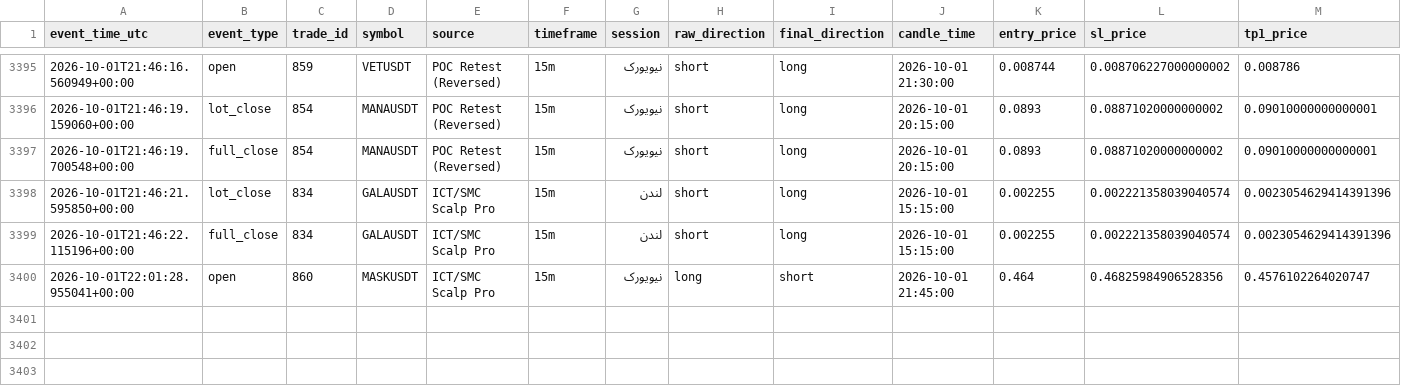
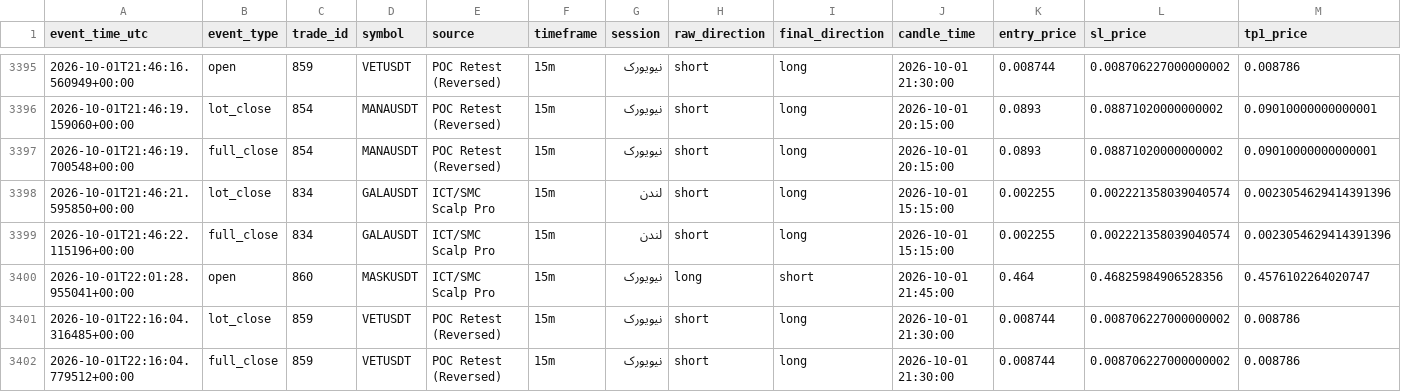
Before and after one commit to amirtorofi-sketch/Crypto-Signal-Bot, a CSV file: trades_log.csv, drawn as a sheet; only a part is shown, gaps mark what is left out; rows hold the shown columns only; the diff names each change by its address in the sheet, - before the commit and + after, or states it on an @@ line.

Commit message:
update signal state [skip ci]

```diff
--- a/trades_log.csv
+++ b/trades_log.csv
+row 3401: 2026-10-01T22:16:04.316485+00:00 | lot_close | 859 | VETUSDT | POC Retest (Reversed) | 15m | نیویورک | short | long | 2026-10-01 21:30:00 | 0.008744 | 0.008706227000000002 | 0.008786
+row 3402: 2026-10-01T22:16:04.779512+00:00 | full_close | 859 | VETUSDT | POC Retest (Reversed) | 15m | نیویورک | short | long | 2026-10-01 21:30:00 | 0.008744 | 0.008706227000000002 | 0.008786
```
Also changed, not shown: 4 other files.
